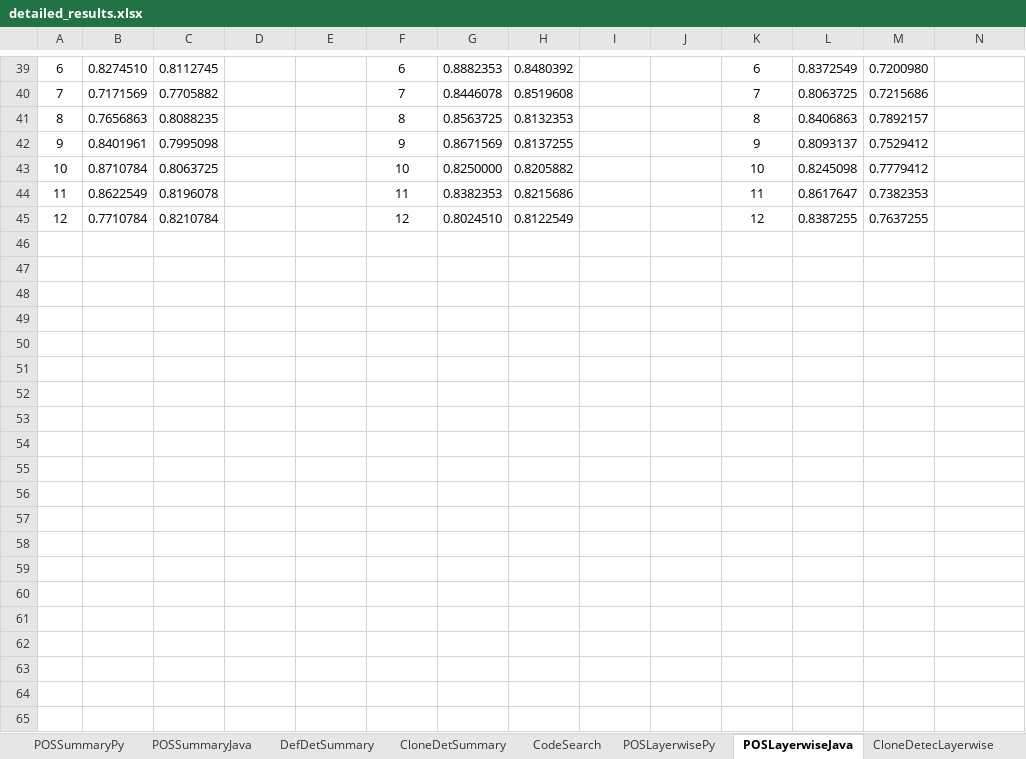
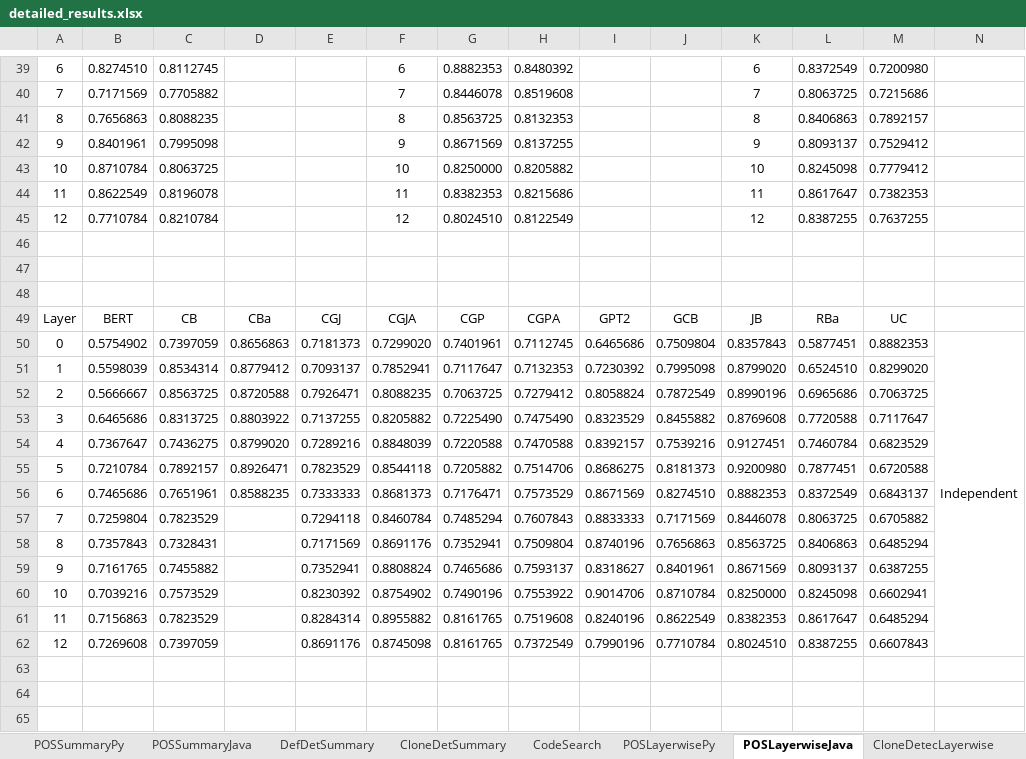
Before and after one commit to Superhzf/interpretability-of-source-code-transformers, an Excel workbook: POS Code/Experiments/attachments/detailed_results.xlsx, sheet POSLayerwiseJava, drawn as a sheet; only a part is shown, gaps mark what is left out; values as stored, in another font and other column widths than the file's, no borders; charts and pictures not drawn; rows hold the shown columns only; the diff covers the shown part only; the diff names each change by its address in the sheet, - before the commit and + after, or states it on an @@ line.

Commit message:
type: feat save the layerwise graph

```diff
--- a/POS Code/Experiments/attachments/detailed_results.xlsx (sheet POSLayerwiseJava)
+++ b/POS Code/Experiments/attachments/detailed_results.xlsx (sheet POSLayerwiseJava)
+row 46: (empty)
+row 47: (empty)
+row 48: (empty)
+row 49: Layer | BERT | CB | CBa | CGJ | CGJA | CGP | CGPA | GPT2 | GCB | JB | RBa | UC
+row 50: 0 | 0.5754902 | 0.7397059 | 0.8656863 | 0.7181373 | 0.7299020 | 0.7401961 | 0.7112745 | 0.6465686 | 0.7509804 | 0.8357843 | 0.5877451 | 0.8882353 | Independent
+row 51: 1 | 0.5598039 | 0.8534314 | 0.8779412 | 0.7093137 | 0.7852941 | 0.7117647 | 0.7132353 | 0.7230392 | 0.7995098 | 0.8799020 | 0.6524510 | 0.8299020
+row 52: 2 | 0.5666667 | 0.8563725 | 0.8720588 | 0.7926471 | 0.8088235 | 0.7063725 | 0.7279412 | 0.8058824 | 0.7872549 | 0.8990196 | 0.6965686 | 0.7063725
+row 53: 3 | 0.6465686 | 0.8313725 | 0.8803922 | 0.7137255 | 0.8205882 | 0.7225490 | 0.7475490 | 0.8323529 | 0.8455882 | 0.8769608 | 0.7720588 | 0.7117647
+row 54: 4 | 0.7367647 | 0.7436275 | 0.8799020 | 0.7289216 | 0.8848039 | 0.7220588 | 0.7470588 | 0.8392157 | 0.7539216 | 0.9127451 | 0.7460784 | 0.6823529
+row 55: 5 | 0.7210784 | 0.7892157 | 0.8926471 | 0.7823529 | 0.8544118 | 0.7205882 | 0.7514706 | 0.8686275 | 0.8181373 | 0.9200980 | 0.7877451 | 0.6720588
+row 56: 6 | 0.7465686 | 0.7651961 | 0.8588235 | 0.7333333 | 0.8681373 | 0.7176471 | 0.7573529 | 0.8671569 | 0.8274510 | 0.8882353 | 0.8372549 | 0.6843137
+row 57: 7 | 0.7259804 | 0.7823529 |  | 0.7294118 | 0.8460784 | 0.7485294 | 0.7607843 | 0.8833333 | 0.7171569 | 0.8446078 | 0.8063725 | 0.6705882
+row 58: 8 | 0.7357843 | 0.7328431 |  | 0.7171569 | 0.8691176 | 0.7352941 | 0.7509804 | 0.8740196 | 0.7656863 | 0.8563725 | 0.8406863 | 0.6485294
+row 59: 9 | 0.7161765 | 0.7455882 |  | 0.7352941 | 0.8808824 | 0.7465686 | 0.7593137 | 0.8318627 | 0.8401961 | 0.8671569 | 0.8093137 | 0.6387255
+row 60: 10 | 0.7039216 | 0.7573529 |  | 0.8230392 | 0.8754902 | 0.7490196 | 0.7553922 | 0.9014706 | 0.8710784 | 0.8250000 | 0.8245098 | 0.6602941
+row 61: 11 | 0.7156863 | 0.7823529 |  | 0.8284314 | 0.8955882 | 0.8161765 | 0.7519608 | 0.8240196 | 0.8622549 | 0.8382353 | 0.8617647 | 0.6485294
+row 62: 12 | 0.7269608 | 0.7397059 |  | 0.8691176 | 0.8745098 | 0.8161765 | 0.7372549 | 0.7990196 | 0.7710784 | 0.8024510 | 0.8387255 | 0.6607843
+row 63: (empty)
+row 64: (empty)
+row 65: (empty)
```
Also changed, not shown: 28 added rows elsewhere in this sheet, sheet POSLayerwisePy, charts or pictures.
